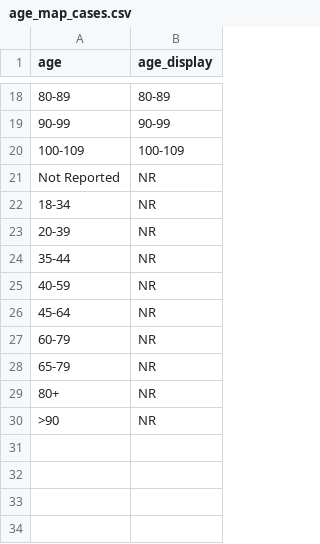
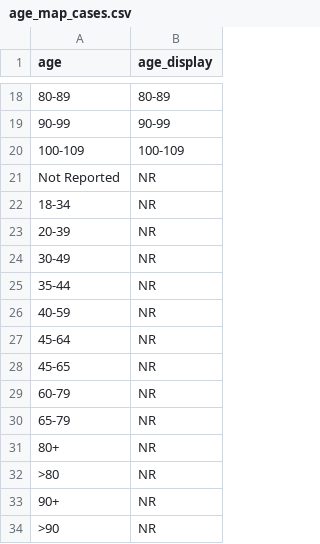
Before and after one commit to ccodwg/Covid19Canada, a CSV file: other/age_map_cases.csv, drawn as a sheet; only a part is shown, gaps mark what is left out.

```diff
--- a/other/age_map_cases.csv
+++ b/other/age_map_cases.csv
@@ -23,2 +23,3 @@ Not Reported,NR
 20-39,NR
+30-49,NR
 35-44,NR
@@ -26,2 +27,3 @@ Not Reported,NR
 45-64,NR
+45-65,NR
 60-79,NR
@@ -29,2 +31,4 @@ Not Reported,NR
 80+,NR
+>80,NR
+90+,NR
 >90,NR
```
Also changed, not shown: 1 other file.
